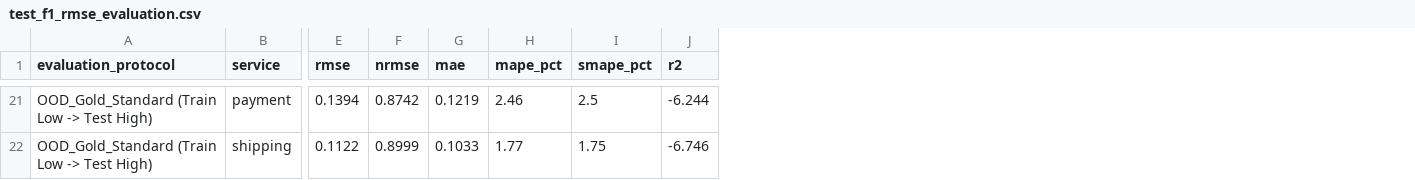
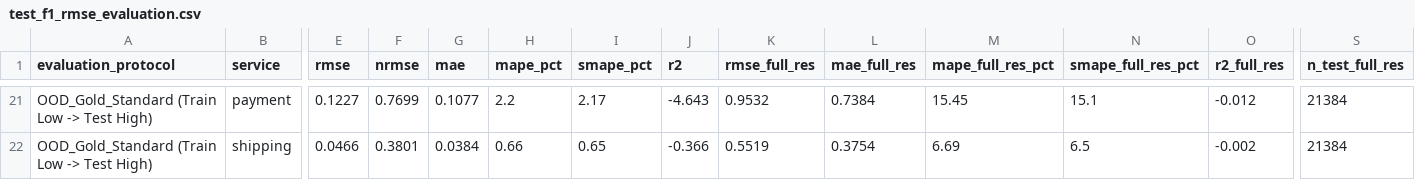
Before and after one commit to kkyaha/NCKH, a CSV file: data/processed/scm_results/test_f1_rmse_evaluation.csv, drawn as a sheet; only a part is shown, gaps mark what is left out; the diff covers the shown part only; the diff names each change by its address in the sheet, - before the commit and + after, or states it on an @@ line.

```diff
--- a/data/processed/scm_results/test_f1_rmse_evaluation.csv
+++ b/data/processed/scm_results/test_f1_rmse_evaluation.csv
+column K (rmse_full_res), rows 21-22: 0.9532 | 0.5519
+column L (mae_full_res), rows 21-22: 0.7384 | 0.3754
+column M (mape_full_res_pct), rows 21-22: 15.45 | 6.69
+column N (smape_full_res_pct), rows 21-22: 15.1 | 6.5
+column O (r2_full_res), rows 21-22: -0.012 | -0.002
+column S (n_test_full_res), rows 21-22: 21384 | 21384
-E21 (rmse): 0.1394
+E21 (rmse): 0.1227
-F21 (nrmse): 0.8742
+F21 (nrmse): 0.7699
-G21 (mae): 0.1219
+G21 (mae): 0.1077
-H21 (mape_pct): 2.46
+H21 (mape_pct): 2.2
-I21 (smape_pct): 2.5
+I21 (smape_pct): 2.17
-J21 (r2): -6.244
+J21 (r2): -4.643
-E22 (rmse): 0.1122
+E22 (rmse): 0.0466
-F22 (nrmse): 0.8999
+F22 (nrmse): 0.3801
-G22 (mae): 0.1033
+G22 (mae): 0.0384
-H22 (mape_pct): 1.77
+H22 (mape_pct): 0.66
-I22 (smape_pct): 1.75
+I22 (smape_pct): 0.65
-J22 (r2): -6.746
+J22 (r2): -0.366
```
Also changed, not shown: 114 edited cells elsewhere in this file, data/processed/scm_results/05_model_comparison.csv, data/processed/scm_results/14_node_causal_propagation.csv, 27 other files.
